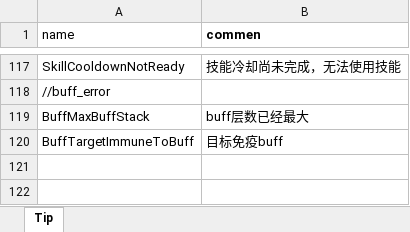
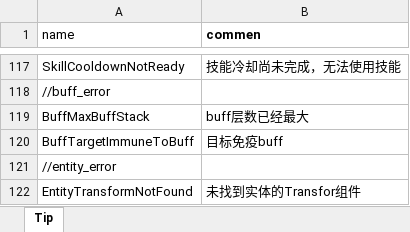
Before and after one commit to luyuancpp/mmorpg, an Excel workbook: bin/config/xlsx/tip/Tip.xlsx, sheet Tip, drawn as a sheet; only a part is shown, gaps mark what is left out; values as stored, in another font and other column widths than the file's, no borders; the diff names each change by its address in the sheet, - before the commit and + after, or states it on an @@ line.

```diff
--- a/bin/config/xlsx/tip/Tip.xlsx (sheet Tip)
+++ b/bin/config/xlsx/tip/Tip.xlsx (sheet Tip)
+row 121: //entity_error
+row 122: EntityTransformNotFound | 未找到实体的Transfor组件
```
Also changed, not shown: 27 other files.
